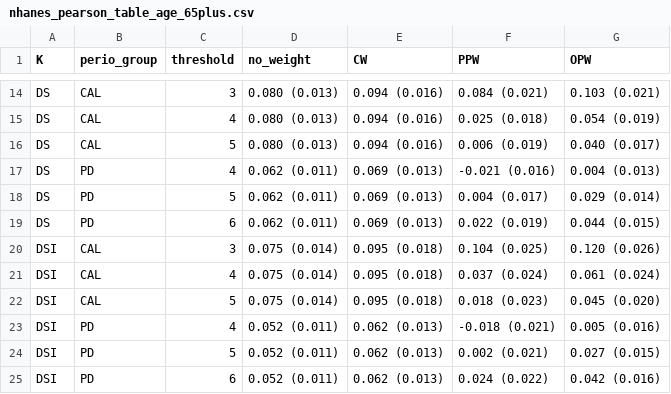
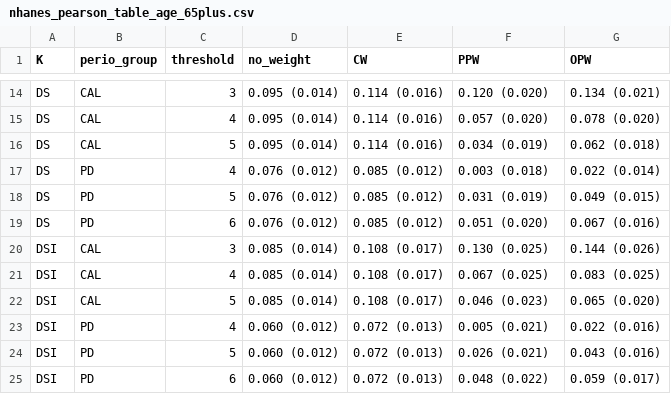
Before and after one commit to owenvisser/icspack, a CSV file: results/correlations/by_age/nhanes_pearson_table_age_65plus.csv, drawn as a sheet; only a part is shown, gaps mark what is left out; the diff covers the shown part only.

```diff
--- a/results/correlations/by_age/nhanes_pearson_table_age_65plus.csv
+++ b/results/correlations/by_age/nhanes_pearson_table_age_65plus.csv
@@ -14,12 +14,12 @@
-"DS","CAL",3,"0.080 (0.013)","0.094 (0.016)","0.084 (0.021)","0.103 (0.021)"
-"DS","CAL",4,"0.080 (0.013)","0.094 (0.016)","0.025 (0.018)","0.054 (0.019)"
-"DS","CAL",5,"0.080 (0.013)","0.094 (0.016)","0.006 (0.019)","0.040 (0.017)"
-"DS","PD",4,"0.062 (0.011)","0.069 (0.013)","-0.021 (0.016)","0.004 (0.013)"
-"DS","PD",5,"0.062 (0.011)","0.069 (0.013)","0.004 (0.017)","0.029 (0.014)"
-"DS","PD",6,"0.062 (0.011)","0.069 (0.013)","0.022 (0.019)","0.044 (0.015)"
-"DSI","CAL",3,"0.075 (0.014)","0.095 (0.018)","0.104 (0.025)","0.120 (0.026)"
-"DSI","CAL",4,"0.075 (0.014)","0.095 (0.018)","0.037 (0.024)","0.061 (0.024)"
-"DSI","CAL",5,"0.075 (0.014)","0.095 (0.018)","0.018 (0.023)","0.045 (0.020)"
-"DSI","PD",4,"0.052 (0.011)","0.062 (0.013)","-0.018 (0.021)","0.005 (0.016)"
-"DSI","PD",5,"0.052 (0.011)","0.062 (0.013)","0.002 (0.021)","0.027 (0.015)"
-"DSI","PD",6,"0.052 (0.011)","0.062 (0.013)","0.024 (0.022)","0.042 (0.016)"
+"DS","CAL",3,"0.095 (0.014)","0.114 (0.016)","0.120 (0.020)","0.134 (0.021)"
+"DS","CAL",4,"0.095 (0.014)","0.114 (0.016)","0.057 (0.020)","0.078 (0.020)"
+"DS","CAL",5,"0.095 (0.014)","0.114 (0.016)","0.034 (0.019)","0.062 (0.018)"
+"DS","PD",4,"0.076 (0.012)","0.085 (0.012)","0.003 (0.018)","0.022 (0.014)"
+"DS","PD",5,"0.076 (0.012)","0.085 (0.012)","0.031 (0.019)","0.049 (0.015)"
+"DS","PD",6,"0.076 (0.012)","0.085 (0.012)","0.051 (0.020)","0.067 (0.016)"
+"DSI","CAL",3,"0.085 (0.014)","0.108 (0.017)","0.130 (0.025)","0.144 (0.026)"
+"DSI","CAL",4,"0.085 (0.014)","0.108 (0.017)","0.067 (0.025)","0.083 (0.025)"
+"DSI","CAL",5,"0.085 (0.014)","0.108 (0.017)","0.046 (0.023)","0.065 (0.020)"
+"DSI","PD",4,"0.060 (0.012)","0.072 (0.013)","0.005 (0.021)","0.022 (0.016)"
+"DSI","PD",5,"0.060 (0.012)","0.072 (0.013)","0.026 (0.021)","0.043 (0.016)"
+"DSI","PD",6,"0.060 (0.012)","0.072 (0.013)","0.048 (0.022)","0.059 (0.017)"
```
Also changed, not shown: 12 added rows and 46 edited cells elsewhere in this file, results/ASD/ASD_cross_set_results_summary.csv, results/correlations/by_age/nhanes_pearson_table_age_30-49.csv, 34 other files.
